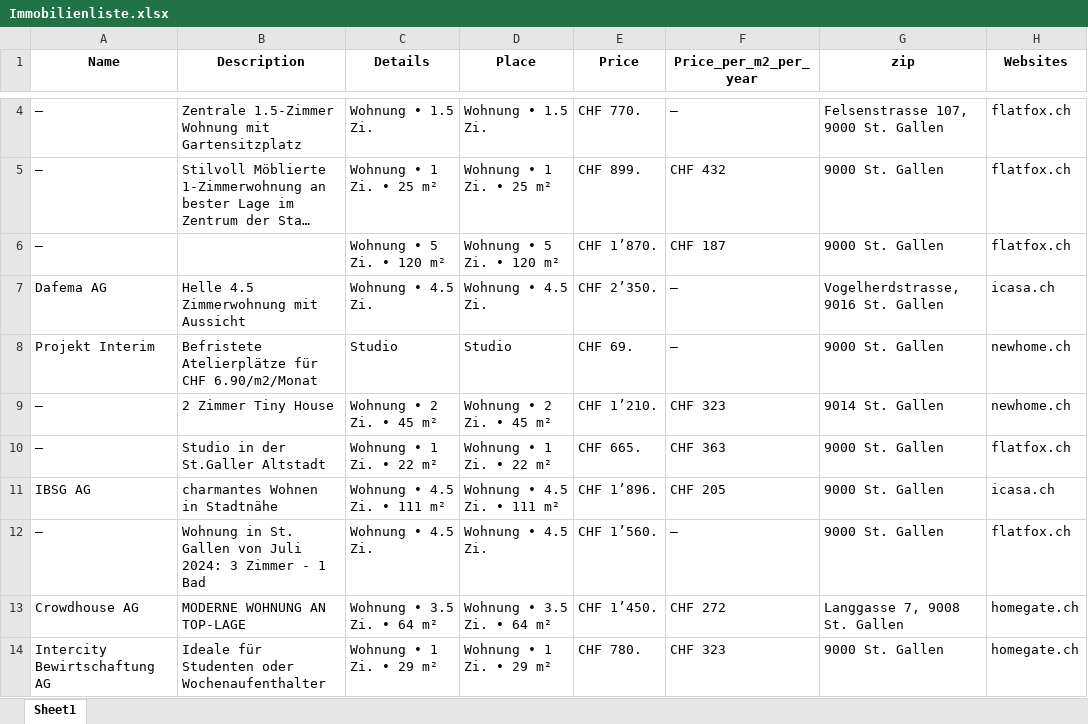
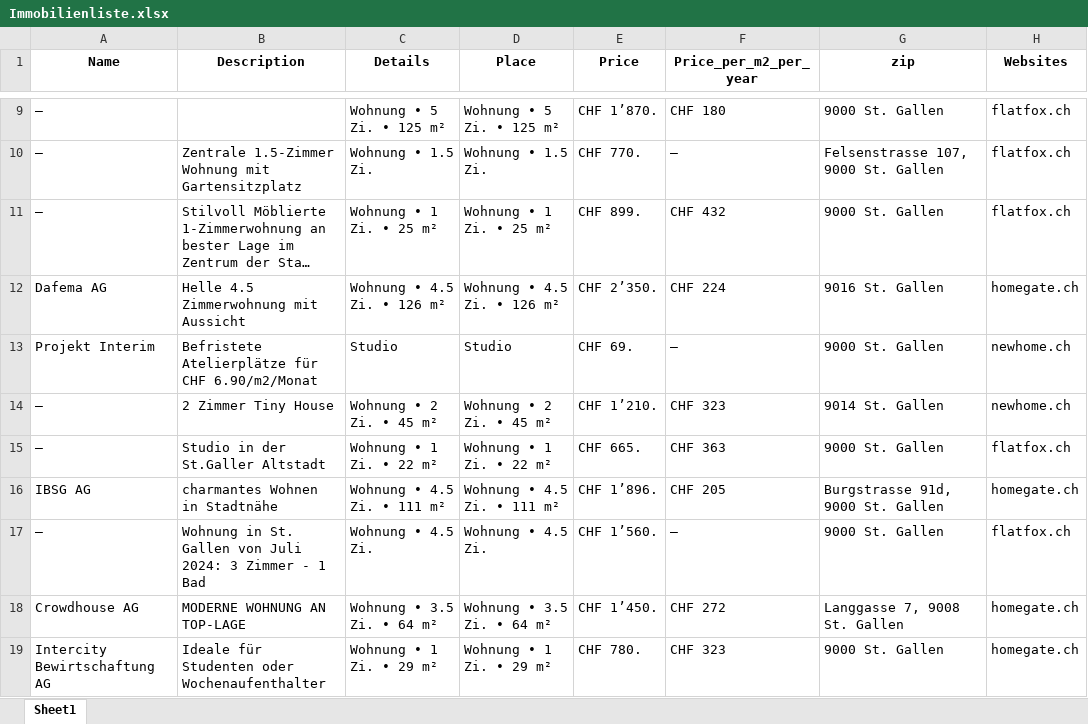
Before and after one commit to lorexzx/CS, an Excel workbook: Immobilienliste.xlsx, sheet Sheet1, drawn as a sheet; only a part is shown, gaps mark what is left out; long unchanged cells end in …; values as stored, in another font and other column widths than the file's, no borders; removed rows and columns are numbered as before the commit, all else as after; the diff covers the shown part only; the diff names each change by its address in the sheet, - before the commit and + after, or states it on an @@ line.

```diff
--- a/Immobilienliste.xlsx (sheet Sheet1)
+++ b/Immobilienliste.xlsx (sheet Sheet1)
+row 9: — |  | Wohnung • 5 Zi. • 125 m² | Wohnung • 5 Zi. • 125 m² | CHF 1’870. | CHF 180 | 9000 St. Gallen | flatfox.ch
-row 6: — |  | Wohnung • 5 Zi. • 120 m² | Wohnung • 5 Zi. • 120 m² | CHF 1’870. | CHF 187 | 9000 St. Gallen | flatfox.ch
-C12 (Details): Wohnung • 4.5 Zi.
+C12 (Details): Wohnung • 4.5 Zi. • 126 m²
-D12 (Place): Wohnung • 4.5 Zi.
+D12 (Place): Wohnung • 4.5 Zi. • 126 m²
-F12 (Price_per_m2_per_year): —
+F12 (Price_per_m2_per_year): CHF 224
-G12 (zip): Vogelherdstrasse, 9016 St. Gallen
+G12 (zip): 9016 St. Gallen
-H12 (Websites): icasa.ch
+H12 (Websites): homegate.ch
-G16 (zip): 9000 St. Gallen
+G16 (zip): Burgstrasse 91d, 9000 St. Gallen
-H16 (Websites): icasa.ch
+H16 (Websites): homegate.ch
```
Also changed, not shown: 8 added rows, 8 removed rows and 12 edited cells elsewhere in this sheet.
